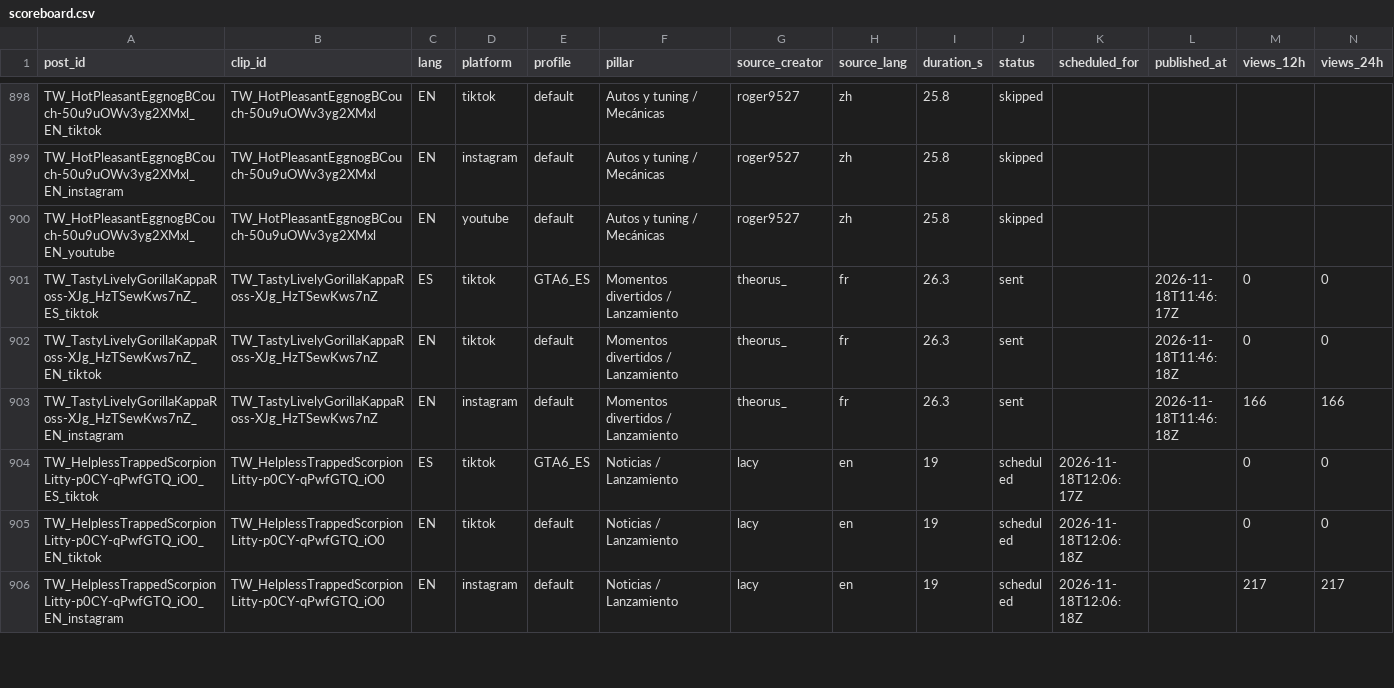
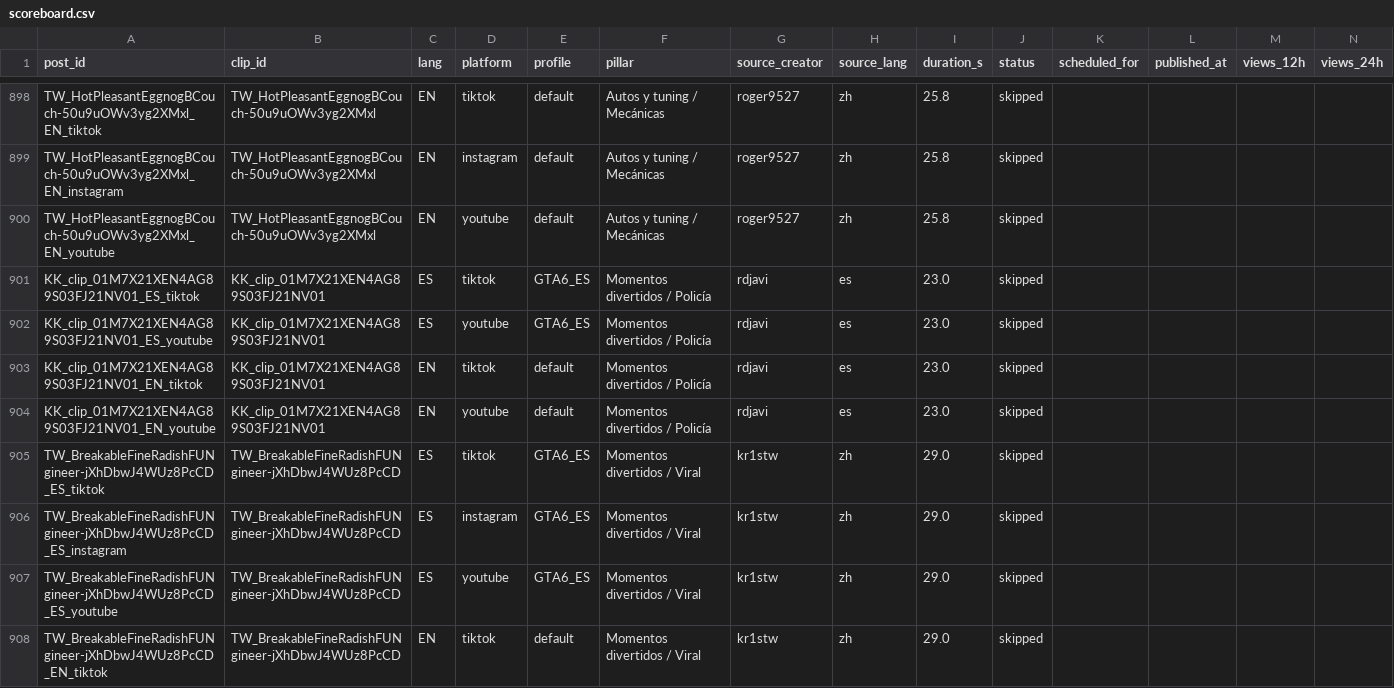
Before and after one commit to ty2mcdwdhw-hash/okx-proxy, a CSV file: GTA6_AUTO_CLIPPER/scoreboard.csv, drawn as a sheet; only a part is shown, gaps mark what is left out; the shorter side is filled out with more unchanged rows; rows hold the shown columns only; the diff covers the shown part only; the diff names each change by its address in the sheet, - before the commit and + after, or states it on an @@ line.

```diff
--- a/GTA6_AUTO_CLIPPER/scoreboard.csv
+++ b/GTA6_AUTO_CLIPPER/scoreboard.csv
+row 901: KK_clip_01M7X21XEN4AG89S03FJ21NV01_ES_tiktok | KK_clip_01M7X21XEN4AG89S03FJ21NV01 | ES | tiktok | GTA6_ES | Momentos divertidos / Policía | rdjavi | es | 23.0 | skipped
+row 902: KK_clip_01M7X21XEN4AG89S03FJ21NV01_ES_youtube | KK_clip_01M7X21XEN4AG89S03FJ21NV01 | ES | youtube | GTA6_ES | Momentos divertidos / Policía | rdjavi | es | 23.0 | skipped
+row 903: KK_clip_01M7X21XEN4AG89S03FJ21NV01_EN_tiktok | KK_clip_01M7X21XEN4AG89S03FJ21NV01 | EN | tiktok | default | Momentos divertidos / Policía | rdjavi | es | 23.0 | skipped
+row 904: KK_clip_01M7X21XEN4AG89S03FJ21NV01_EN_youtube | KK_clip_01M7X21XEN4AG89S03FJ21NV01 | EN | youtube | default | Momentos divertidos / Policía | rdjavi | es | 23.0 | skipped
+row 905: TW_BreakableFineRadishFUNgineer-jXhDbwJ4WUz8PcCD_ES_tiktok | TW_BreakableFineRadishFUNgineer-jXhDbwJ4WUz8PcCD | ES | tiktok | GTA6_ES | Momentos divertidos / Viral | kr1stw | zh | 29.0 | skipped
+row 906: TW_BreakableFineRadishFUNgineer-jXhDbwJ4WUz8PcCD_ES_instagram | TW_BreakableFineRadishFUNgineer-jXhDbwJ4WUz8PcCD | ES | instagram | GTA6_ES | Momentos divertidos / Viral | kr1stw | zh | 29.0 | skipped
+row 907: TW_BreakableFineRadishFUNgineer-jXhDbwJ4WUz8PcCD_ES_youtube | TW_BreakableFineRadishFUNgineer-jXhDbwJ4WUz8PcCD | ES | youtube | GTA6_ES | Momentos divertidos / Viral | kr1stw | zh | 29.0 | skipped
+row 908: TW_BreakableFineRadishFUNgineer-jXhDbwJ4WUz8PcCD_EN_tiktok | TW_BreakableFineRadishFUNgineer-jXhDbwJ4WUz8PcCD | EN | tiktok | default | Momentos divertidos / Viral | kr1stw | zh | 29.0 | skipped
```
Also changed, not shown: 9 added rows, 1 moved row and 16 edited cells elsewhere in this file, 50 other files.
